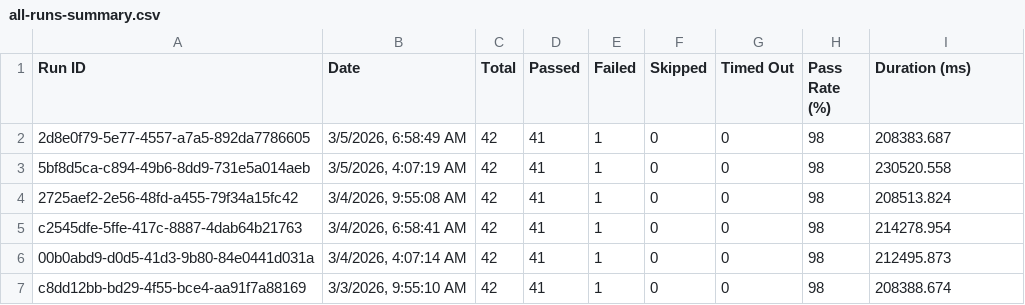
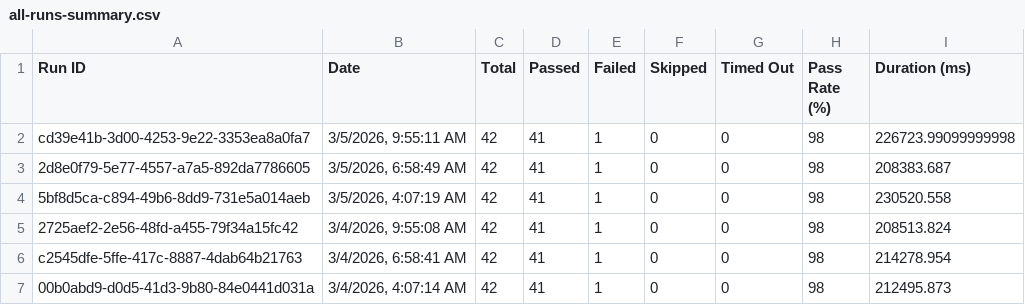
Before and after one commit to saira-uwc/Shunyalabs_console, a CSV file: docs/exports/all-runs-summary.csv, drawn as a sheet; only a part is shown; the shorter side is filled out with more unchanged rows.

```diff
--- a/docs/exports/all-runs-summary.csv
+++ b/docs/exports/all-runs-summary.csv
@@ -1,2 +1,3 @@
 Run ID,Date,Total,Passed,Failed,Skipped,Timed Out,Pass Rate (%),Duration (ms)
+"cd39e41b-3d00-4253-9e22-3353ea8a0fa7","3/5/2026, 9:55:11 AM",42,41,1,0,0,98,226723.99099999998
 "2d8e0f79-5e77-4557-a7a5-892da7786605","3/5/2026, 6:58:49 AM",42,41,1,0,0,98,208383.687
```
Also changed, not shown: docs/exports/current-run.csv, 6 other files.
